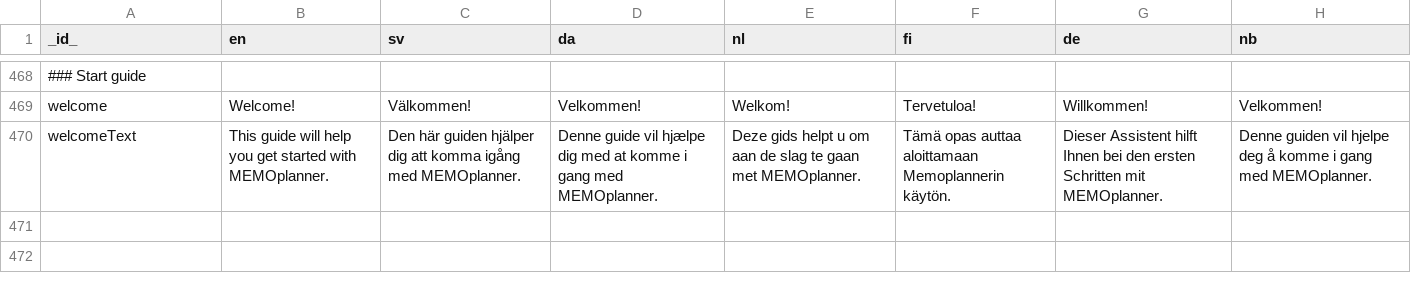
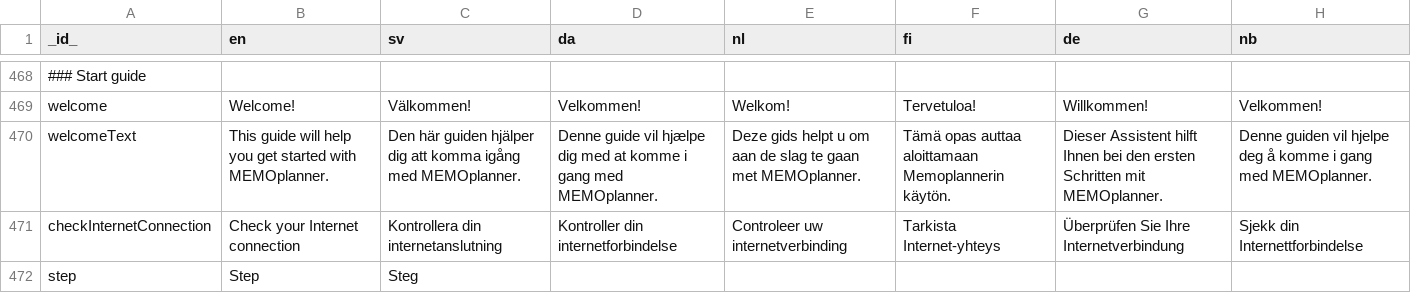
Before and after one commit to abilia/system_settings_editor, a TSV file: lib/i18n/translations.tsv, drawn as a sheet; only a part is shown, gaps mark what is left out; the diff names each change by its address in the sheet, - before the commit and + after, or states it on an @@ line.

Commit message:
SGC-549: translations for page 1

```diff
--- a/lib/i18n/translations.tsv
+++ b/lib/i18n/translations.tsv
+row 471: checkInternetConnection | Check your Internet connection | Kontrollera din internetanslutning | Kontroller din internetforbindelse | Controleer uw internetverbinding | Tarkista Internet-yhteys | Überprüfen Sie Ihre Internetverbindung | Sjekk din Internettforbindelse
+row 472: step | Step | Steg
```
Also changed, not shown: lib/i18n/translations.missing.tsv, 2 other files.
